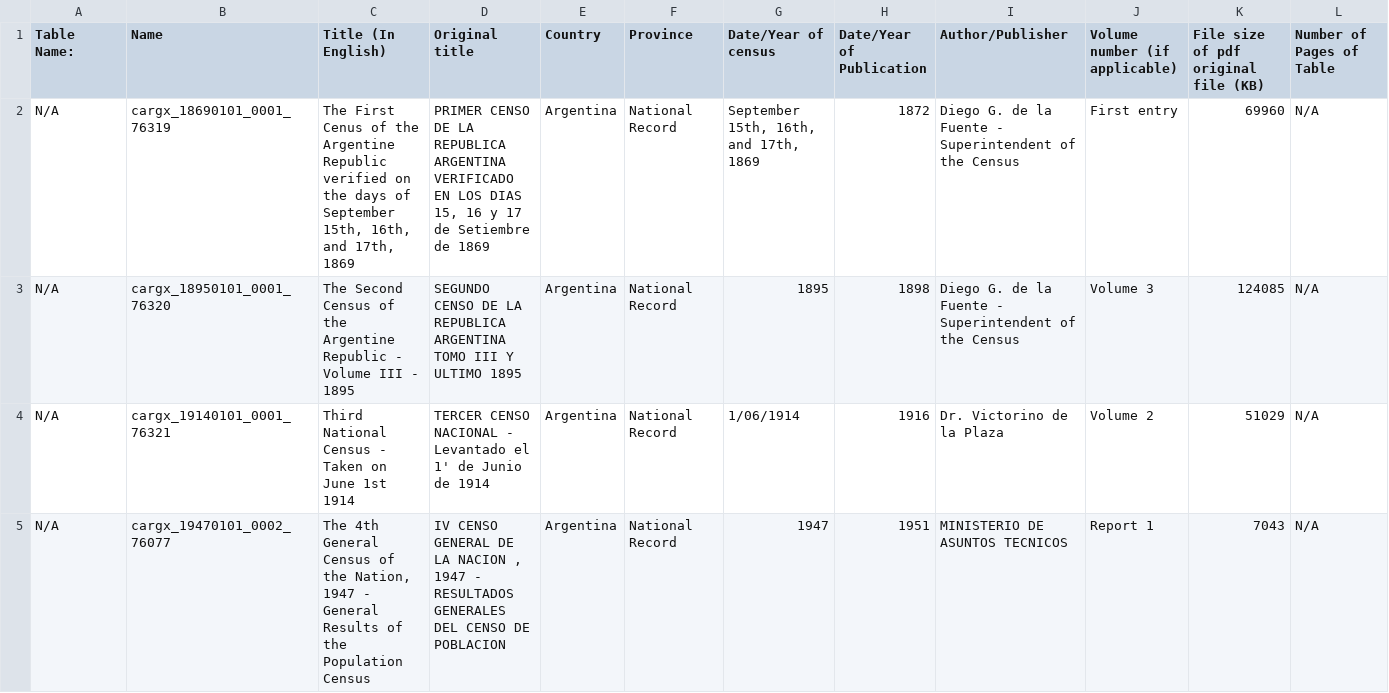
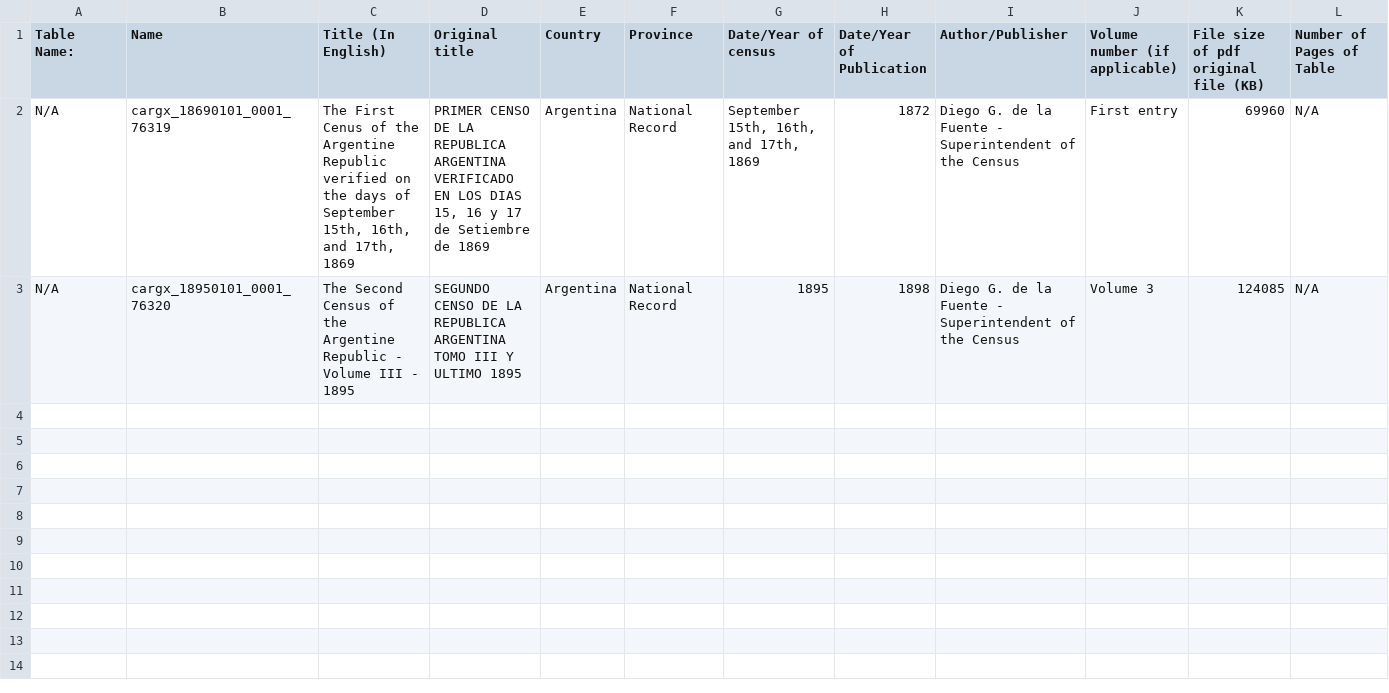
Before and after one commit to PFhuahua/CITS3200-project, a CSV file: Backend/GoogleSearch_WS/testcsv/segtest.csv, drawn as a sheet; only a part is shown; rows hold the shown columns only; the diff covers the shown part only; the diff names each change by its address in the sheet, - before the commit and + after, or states it on an @@ line.

```diff
--- a/Backend/GoogleSearch_WS/testcsv/segtest.csv
+++ b/Backend/GoogleSearch_WS/testcsv/segtest.csv
-row 4: N/A | cargx_19140101_0001_76321 | Third National Census - Taken on June 1st 1914 | TERCER CENSO NACIONAL - Levantado el 1' de Junio de 1914 | Argentina | National Record | 1/06/1914 | 1916 | Dr. Victorino de la Plaza | Volume 2 | 51029 | N/A
-row 5: N/A | cargx_19470101_0002_76077 | The 4th General Census of the Nation, 1947 - General Results of the Population Census | IV CENSO GENERAL DE LA NACION , 1947 - RESULTADOS GENERALES DEL CENSO DE POBLACION | Argentina | National Record | 1947 | 1951 | MINISTERIO DE ASUNTOS TECNICOS | Report 1 | 7043 | N/A
```
Also changed, not shown: 5 removed rows elsewhere in this file, 6 other files.
